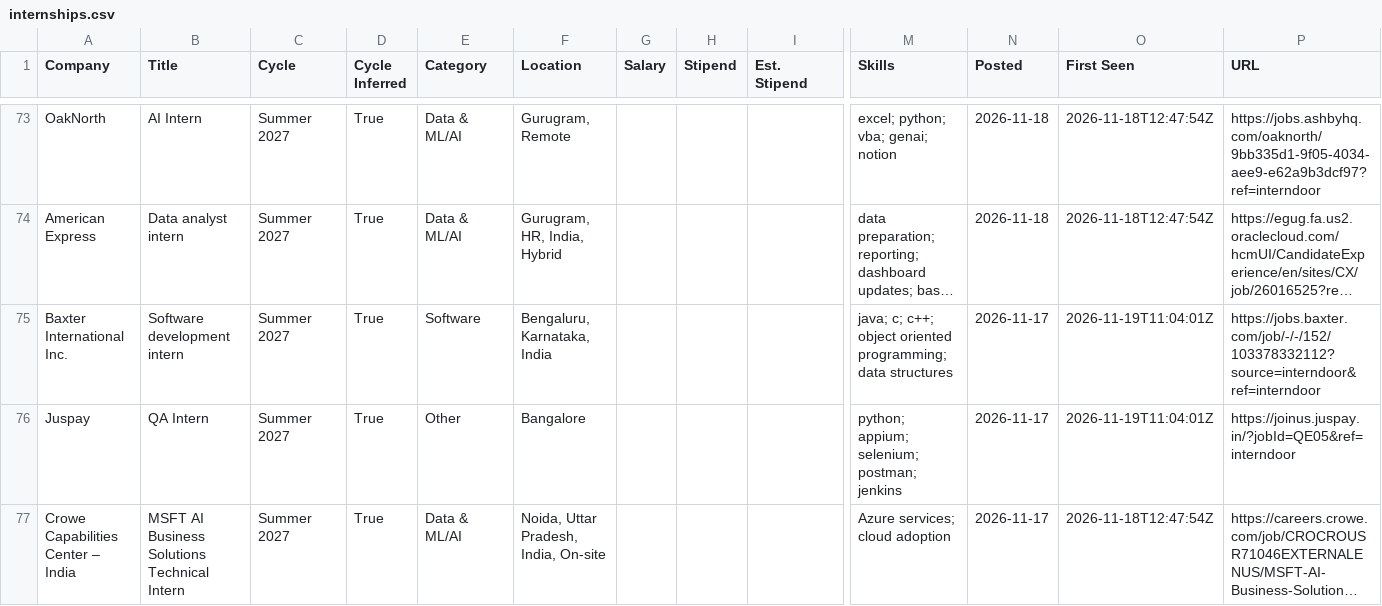
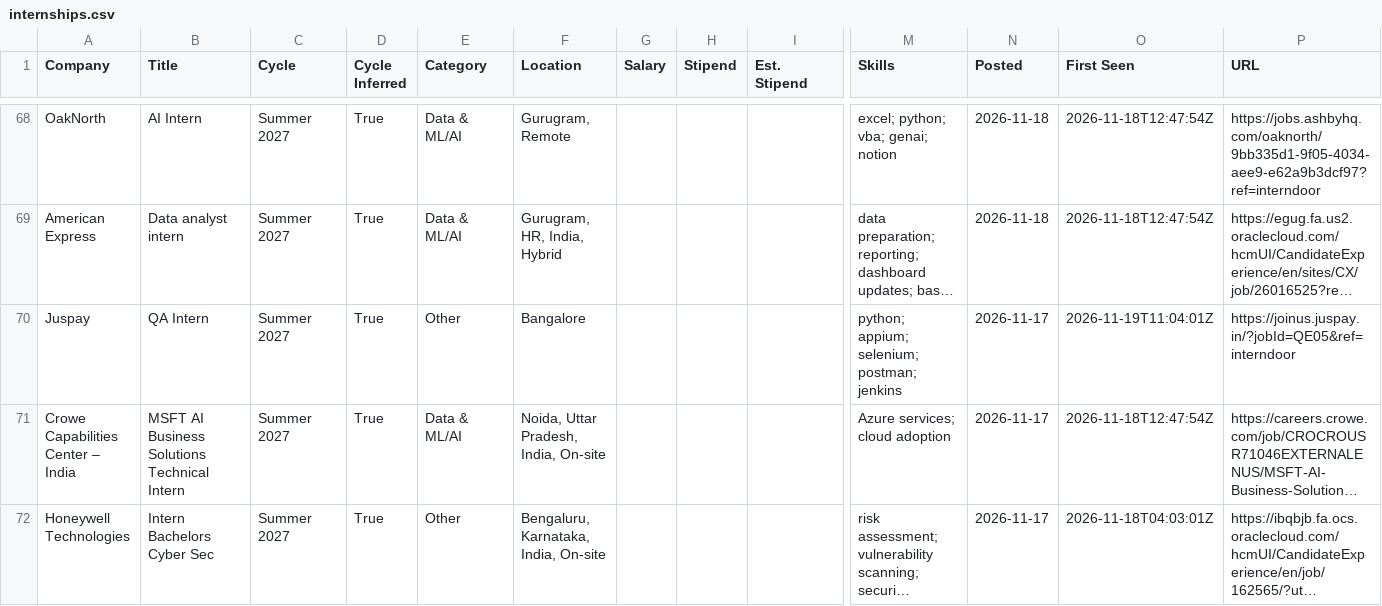
Before and after one commit to lcs2024016-arch/intern-work, a CSV file: data/internships.csv, drawn as a sheet; only a part is shown, gaps mark what is left out; the shorter side is filled out with more unchanged rows; long unchanged cells end in …; removed rows and columns are numbered as before the commit, all else as after; rows hold the shown columns only; the diff covers the shown part only; the diff names each change by its address in the sheet, - before the commit and + after, or states it on an @@ line.

Commit message:
chore: update internships (2026-11-27 00:59 UTC)

```diff
--- a/data/internships.csv
+++ b/data/internships.csv
-row 75: Baxter International Inc. | Software development intern | Summer 2027 | True | Software | Bengaluru, Karnataka, India |  |  |  | java; c; c++; object oriented programming; data structures | 2026-11-17 | 2026-11-19T11:04:01Z | https://jobs.baxter.com/job/-/-/152/103378332112?source=interndoor&ref=interndoor
```
Also changed, not shown: 2 added rows, 7 removed rows and 9 moved rows elsewhere in this file, 12 other files.
